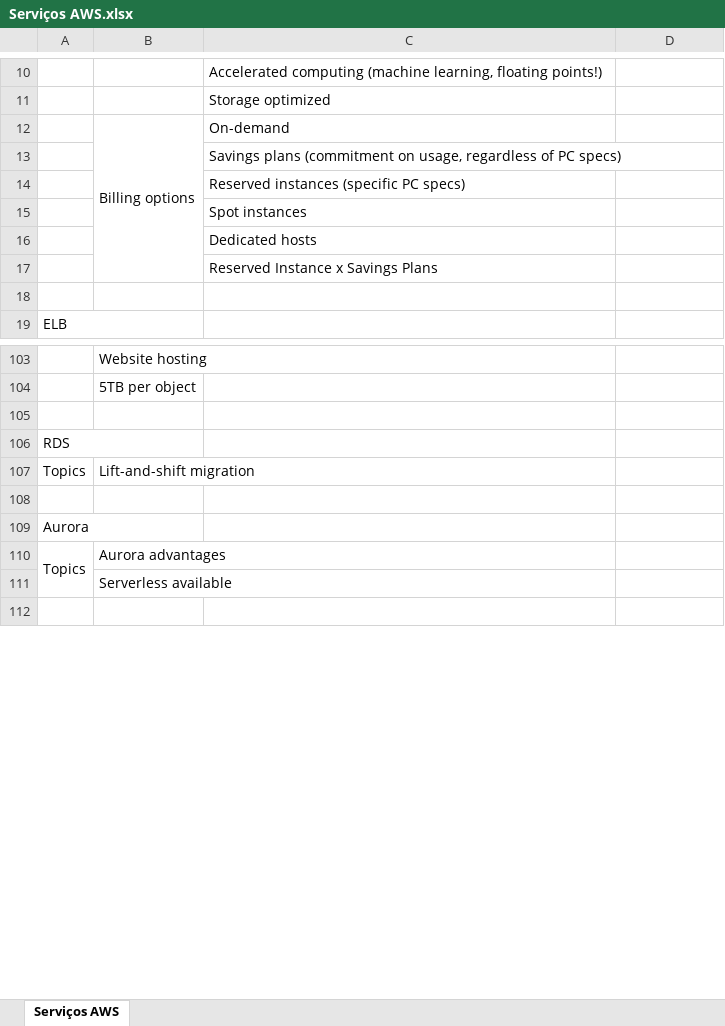
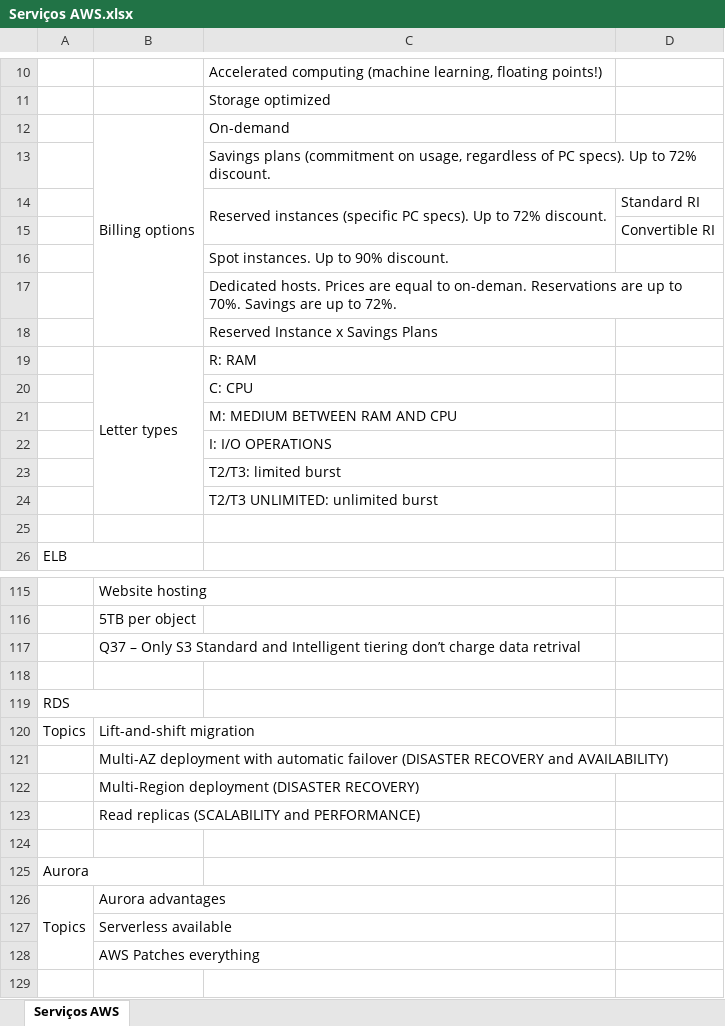
Before and after one commit to azl6/aws-cloud-practitioner, an Excel workbook: Serviços AWS.xlsx, sheet Serviços AWS, drawn as a sheet; only a part is shown, gaps mark what is left out; values as stored, in another font and other column widths than the file's, no cell formats; removed rows and columns are numbered as before the commit, all else as after; the diff covers the shown part only; the diff names each change by its address in the sheet, - before the commit and + after, or states it on an @@ line.

```diff
--- a/Serviços AWS.xlsx (sheet Serviços AWS)
+++ b/Serviços AWS.xlsx (sheet Serviços AWS)
-C13: …of PC specs)
+C13: …of PC specs). Up to 72% discount.
-row 14:  |  | Reserved instances (specific PC specs)
+row 14:  |  | Reserved instances (specific PC specs). Up to 72% discount. | Standard RI
+row 15:  |  |  | Convertible RI
-C16: Spot instances
+C16: Spot instances. Up to 90% discount.
-C17: Dedicated hosts
+C17: Dedicated hosts. Prices are equal to on-deman. Reservations are up to 70%. Savings are up to 72%.
+row 19:  | Letter types | R: RAM
+row 20:  |  | C: CPU
+row 21:  |  | M: MEDIUM BETWEEN RAM AND CPU
+row 22:  |  | I: I/O OPERATIONS
+row 23:  |  | T2/T3: limited burst
+row 24:  |  | T2/T3 UNLIMITED: unlimited burst
+row 117:  | Q37 – Only S3 Standard and Intelligent tiering don’t charge data retrival
+row 121:  | Multi-AZ deployment with automatic failover (DISASTER RECOVERY and AVAILABILITY)
+row 122:  | Multi-Region deployment (DISASTER RECOVERY)
+row 123:  | Read replicas (SCALABILITY and PERFORMANCE)
+row 128:  | AWS Patches everything
```
Also changed, not shown: 46 added rows, 3 removed rows, 3 edited cells and merged cells elsewhere in this sheet, cell formats, 2 other files.
